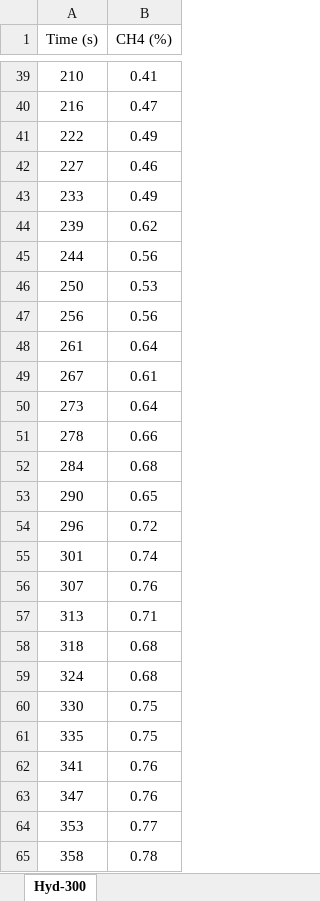
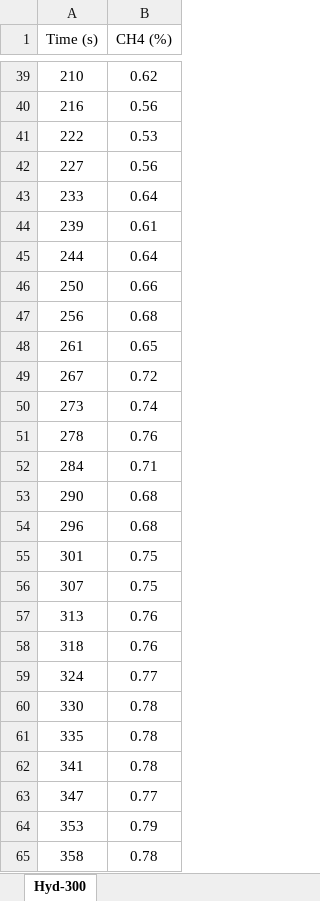
Before and after one commit to MeshkatD/DFM_Kinetics_PE, an Excel workbook: data/CH4-300.xlsx, sheet Hyd-300, drawn as a sheet; only a part is shown, gaps mark what is left out; values as stored, in another font and other column widths than the file's, no borders; charts and pictures not drawn; the diff covers the shown part only; the diff names each change by its address in the sheet, - before the commit and + after, or states it on an @@ line.

```diff
--- a/data/CH4-300.xlsx (sheet Hyd-300)
+++ b/data/CH4-300.xlsx (sheet Hyd-300)
-B39 (CH4 (%)): 0.41
+B39 (CH4 (%)): 0.62
-B40 (CH4 (%)): 0.47
+B40 (CH4 (%)): 0.56
-B41 (CH4 (%)): 0.49
+B41 (CH4 (%)): 0.53
-B42 (CH4 (%)): 0.46
+B42 (CH4 (%)): 0.56
-B43 (CH4 (%)): 0.49
+B43 (CH4 (%)): 0.64
-B44 (CH4 (%)): 0.62
+B44 (CH4 (%)): 0.61
-B45 (CH4 (%)): 0.56
+B45 (CH4 (%)): 0.64
-B46 (CH4 (%)): 0.53
+B46 (CH4 (%)): 0.66
-B47 (CH4 (%)): 0.56
+B47 (CH4 (%)): 0.68
-B48 (CH4 (%)): 0.64
+B48 (CH4 (%)): 0.65
-B49 (CH4 (%)): 0.61
+B49 (CH4 (%)): 0.72
-B50 (CH4 (%)): 0.64
+B50 (CH4 (%)): 0.74
-B51 (CH4 (%)): 0.66
+B51 (CH4 (%)): 0.76
-B52 (CH4 (%)): 0.68
+B52 (CH4 (%)): 0.71
-B53 (CH4 (%)): 0.65
+B53 (CH4 (%)): 0.68
-B54 (CH4 (%)): 0.72
+B54 (CH4 (%)): 0.68
-B55 (CH4 (%)): 0.74
+B55 (CH4 (%)): 0.75
-B56 (CH4 (%)): 0.76
+B56 (CH4 (%)): 0.75
-B57 (CH4 (%)): 0.71
+B57 (CH4 (%)): 0.76
-B58 (CH4 (%)): 0.68
+B58 (CH4 (%)): 0.76
-B59 (CH4 (%)): 0.68
+B59 (CH4 (%)): 0.77
-B60:B61 (CH4 (%)): 0.75
+B60:B61 (CH4 (%)): 0.78
-B62 (CH4 (%)): 0.76
+B62 (CH4 (%)): 0.78
-B63 (CH4 (%)): 0.76
+B63 (CH4 (%)): 0.77
-B64 (CH4 (%)): 0.77
+B64 (CH4 (%)): 0.79
```
Also changed, not shown: 195 edited cells elsewhere in this sheet, charts or pictures, data/CH4-220.xlsx, data/H2O-220.xlsx, 3 other files.
